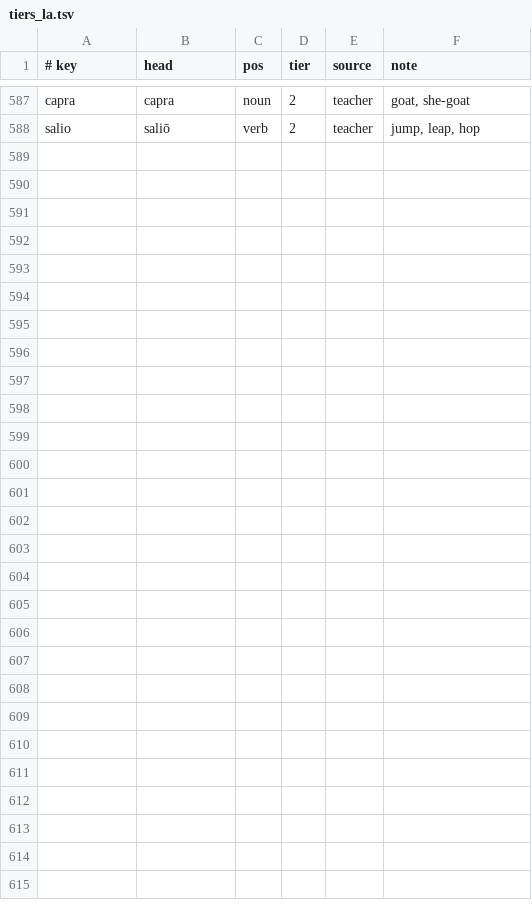
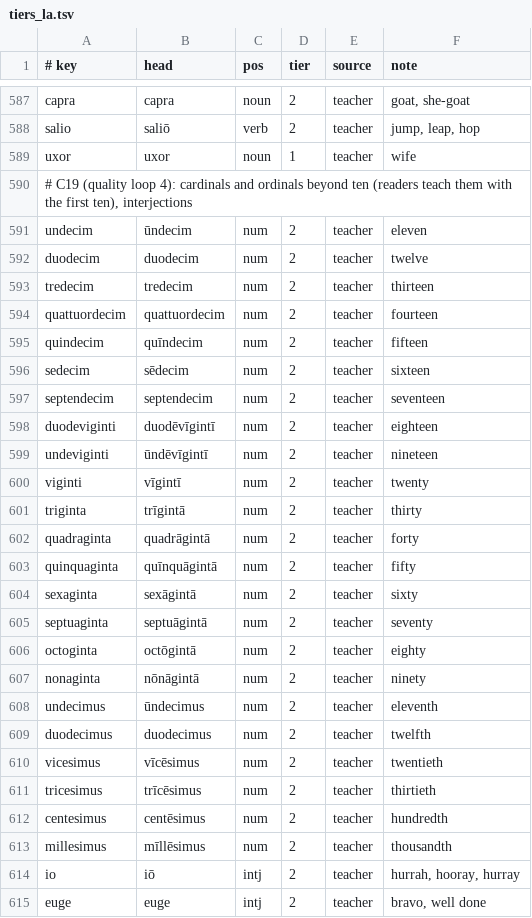
Before and after one commit to oldenKnight/vetusPoeta, a TSV file: data/curated/tiers_la.tsv, drawn as a sheet; only a part is shown, gaps mark what is left out; the diff names each change by its address in the sheet, - before the commit and + after, or states it on an @@ line.

```diff
--- a/data/curated/tiers_la.tsv
+++ b/data/curated/tiers_la.tsv
+row 589: uxor | uxor | noun | 1 | teacher | wife
+row 590: # C19 (quality loop 4): cardinals and ordinals beyond ten (readers teach them with the first ten), interjections
+row 591: undecim | ūndecim | num | 2 | teacher | eleven
+row 592: duodecim | duodecim | num | 2 | teacher | twelve
+row 593: tredecim | tredecim | num | 2 | teacher | thirteen
+row 594: quattuordecim | quattuordecim | num | 2 | teacher | fourteen
+row 595: quindecim | quīndecim | num | 2 | teacher | fifteen
+row 596: sedecim | sēdecim | num | 2 | teacher | sixteen
+row 597: septendecim | septendecim | num | 2 | teacher | seventeen
+row 598: duodeviginti | duodēvīgintī | num | 2 | teacher | eighteen
+row 599: undeviginti | ūndēvīgintī | num | 2 | teacher | nineteen
+row 600: viginti | vīgintī | num | 2 | teacher | twenty
+row 601: triginta | trīgintā | num | 2 | teacher | thirty
+row 602: quadraginta | quadrāgintā | num | 2 | teacher | forty
+row 603: quinquaginta | quīnquāgintā | num | 2 | teacher | fifty
+row 604: sexaginta | sexāgintā | num | 2 | teacher | sixty
+row 605: septuaginta | septuāgintā | num | 2 | teacher | seventy
+row 606: octoginta | octōgintā | num | 2 | teacher | eighty
+row 607: nonaginta | nōnāgintā | num | 2 | teacher | ninety
+row 608: undecimus | ūndecimus | num | 2 | teacher | eleventh
+row 609: duodecimus | duodecimus | num | 2 | teacher | twelfth
+row 610: vicesimus | vīcēsimus | num | 2 | teacher | twentieth
+row 611: tricesimus | trīcēsimus | num | 2 | teacher | thirtieth
+row 612: centesimus | centēsimus | num | 2 | teacher | hundredth
+row 613: millesimus | mīllēsimus | num | 2 | teacher | thousandth
+row 614: io | iō | intj | 2 | teacher | hurrah, hooray, hurray
+row 615: euge | euge | intj | 2 | teacher | bravo, well done
```
Also changed, not shown: 12 other files.
